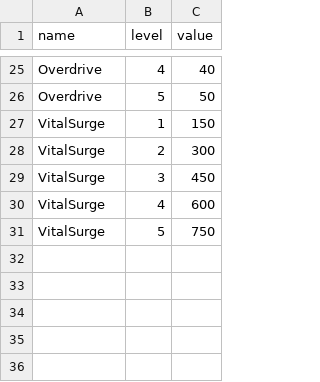
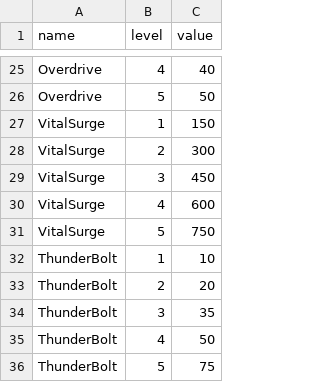
Before and after one commit to seanm00n/Project_FoodSurvivor, a CSV file: Assets/Resources/SkillData.csv, drawn as a sheet; only a part is shown, gaps mark what is left out.

```diff
--- a/Assets/Resources/SkillData.csv
+++ b/Assets/Resources/SkillData.csv
@@ -31 +31,6 @@ VitalSurge,4,600
 VitalSurge,5,750
+ThunderBolt,1,10
+ThunderBolt,2,20
+ThunderBolt,3,35
+ThunderBolt,4,50
+ThunderBolt,5,75
```
Also changed, not shown: 3 other files.
